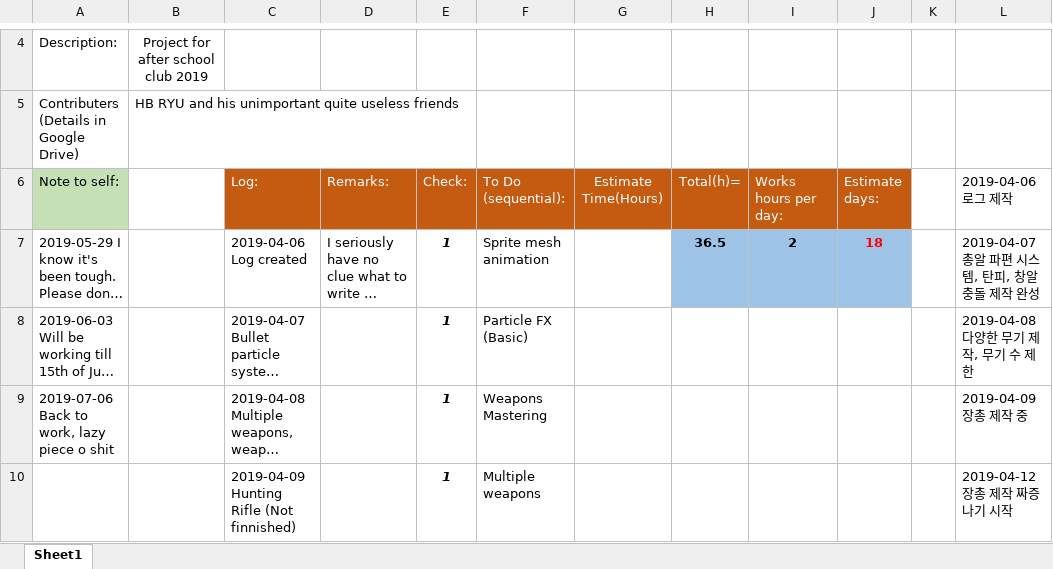
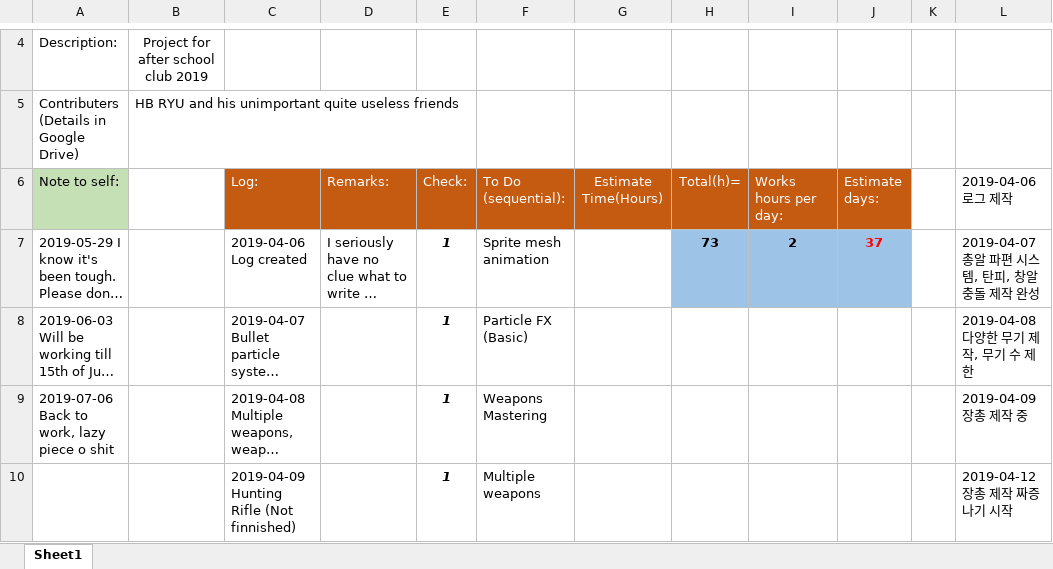
Before and after one commit to HBRYU/Flammable_Blood, an Excel workbook: Task logs.xlsx, sheet Sheet1, drawn as a sheet; only a part is shown, gaps mark what is left out; long unchanged cells end in …; values as stored, in another font and other column widths than the file's, no borders; the diff covers the shown part only; the diff names each change by its address in the sheet, - before the commit and + after, or states it on an @@ line.

```diff
--- a/Task logs.xlsx (sheet Sheet1)
+++ b/Task logs.xlsx (sheet Sheet1)
-H7 (Total(h)=): 36.5
+H7 (Total(h)=): 73
-J7 (Estimate days:): 18
+J7 (Estimate days:): 37
```
Also changed, not shown: 15 added rows and 3 edited cells elsewhere in this sheet, 8 other files.
